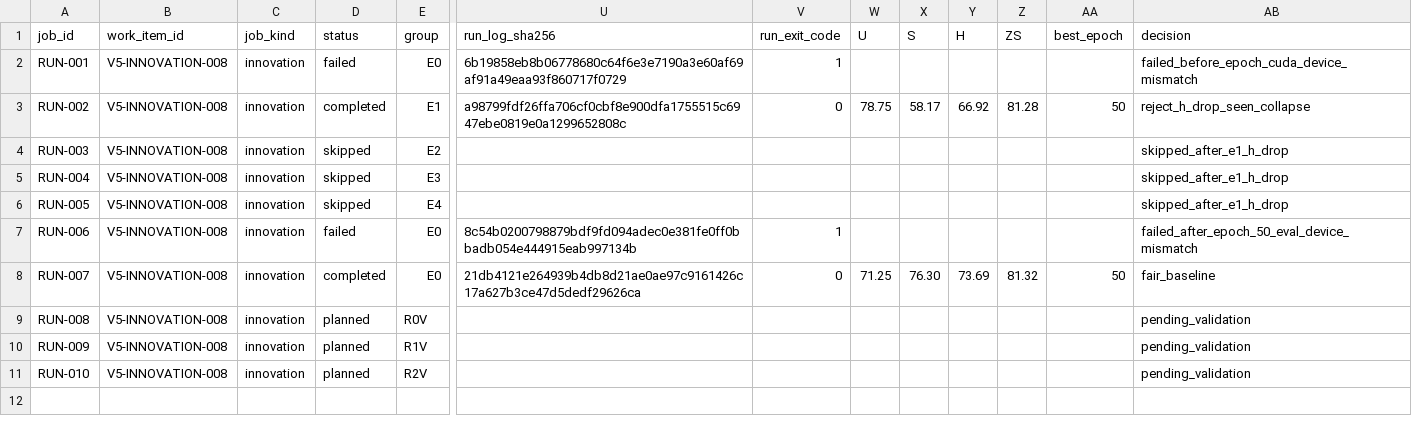
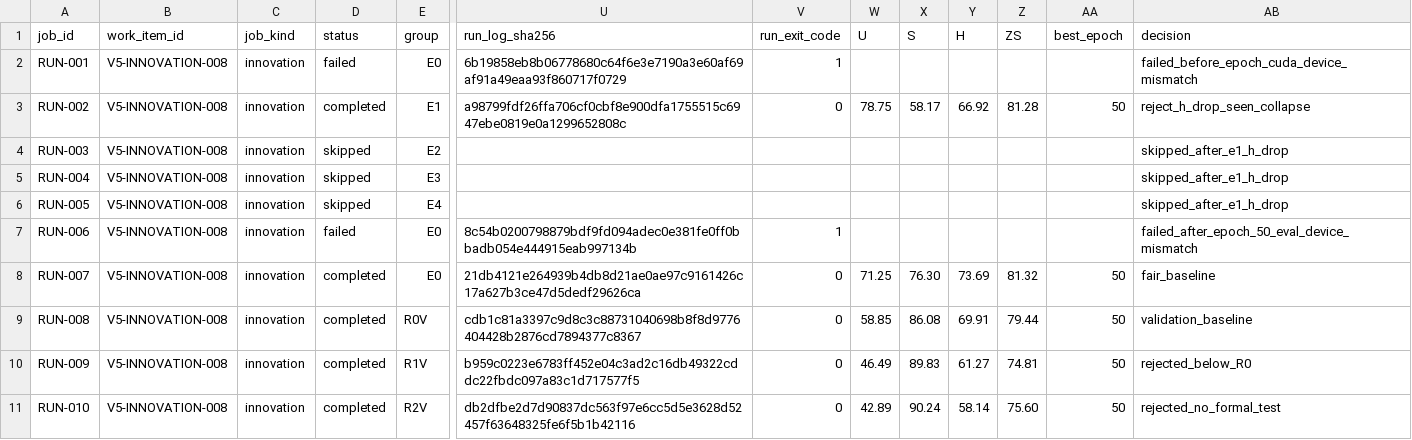
Before and after one commit to GetlotMoney/GTPJ, a CSV file: experiments/v5/innovation/INNOVATION-008_pse_class_relation_calibration/PARAMETER_MATRIX.csv, drawn as a sheet; only a part is shown, gaps mark what is left out; the diff names each change by its address in the sheet, - before the commit and + after, or states it on an @@ line.

Commit message:
experiment(v5): record rejected PSE validation

```diff
--- a/experiments/v5/innovation/INNOVATION-008_pse_class_relation_calibration/PARAMETER_MATRIX.csv
+++ b/experiments/v5/innovation/INNOVATION-008_pse_class_relation_calibration/PARAMETER_MATRIX.csv
-D9:D11 (status): planned
+D9:D11 (status): completed
-U9 (run_log_sha256): (empty)
+U9 (run_log_sha256): cdb1c81a3397c9d8c3c88731040698b8f8d9776404428b2876cd7894377c8367
-V9:V11 (run_exit_code): (empty)
+V9:V11 (run_exit_code): 0
-W9 (U): (empty)
+W9 (U): 58.85
-X9 (S): (empty)
+X9 (S): 86.08
-Y9 (H): (empty)
+Y9 (H): 69.91
-Z9 (ZS): (empty)
+Z9 (ZS): 79.44
-AA9:AA11 (best_epoch): (empty)
+AA9:AA11 (best_epoch): 50
-AB9 (decision): pending_validation
+AB9 (decision): validation_baseline
-U10 (run_log_sha256): (empty)
+U10 (run_log_sha256): b959c0223e6783ff452e04c3ad2c16db49322cddc22fbdc097a83c1d717577f5
-W10 (U): (empty)
+W10 (U): 46.49
-X10 (S): (empty)
+X10 (S): 89.83
-Y10 (H): (empty)
+Y10 (H): 61.27
-Z10 (ZS): (empty)
+Z10 (ZS): 74.81
-AB10 (decision): pending_validation
+AB10 (decision): rejected_below_R0
-U11 (run_log_sha256): (empty)
+U11 (run_log_sha256): db2dfbe2d7d90837dc563f97e6cc5d5e3628d52457f63648325fe6f5b1b42116
-W11 (U): (empty)
+W11 (U): 42.89
-X11 (S): (empty)
+X11 (S): 90.24
-Y11 (H): (empty)
+Y11 (H): 58.14
-Z11 (ZS): (empty)
+Z11 (ZS): 75.60
-AB11 (decision): pending_validation
+AB11 (decision): rejected_no_formal_test
```
Also changed, not shown: 16 other files.
